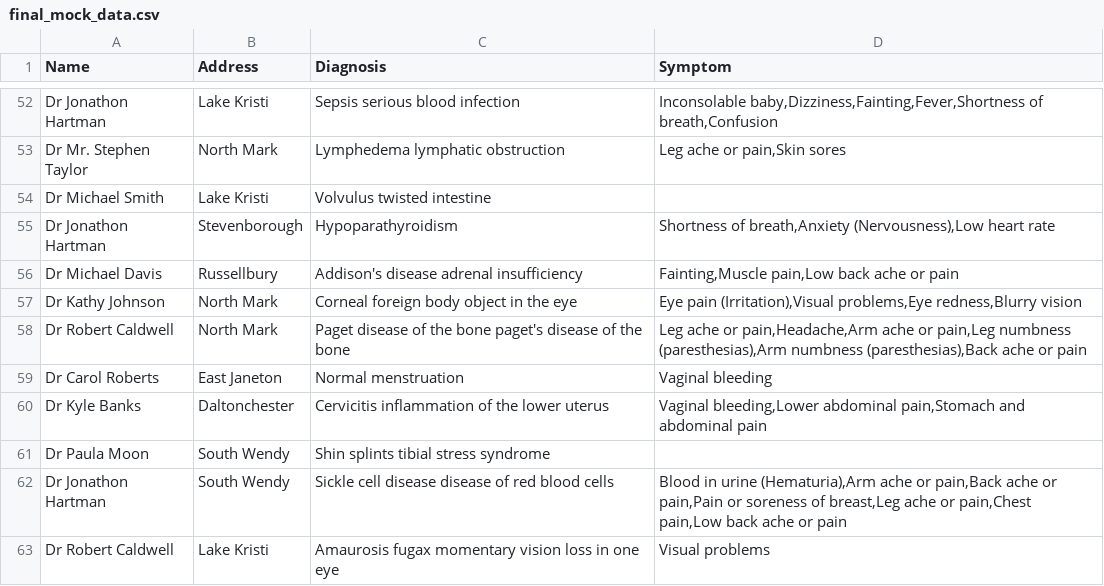
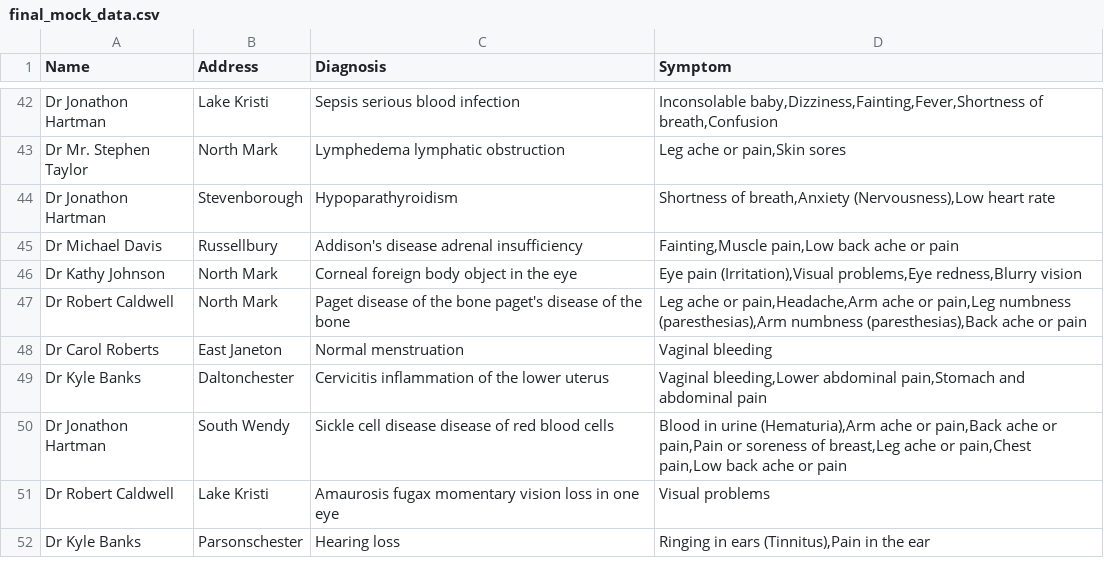
Before and after one commit to HassankSalim/CloudCare-ML, a CSV file: final_mock_data.csv, drawn as a sheet; only a part is shown, gaps mark what is left out; the shorter side is filled out with more unchanged rows; the diff covers the shown part only; the diff names each change by its address in the sheet, - before the commit and + after, or states it on an @@ line.

```diff
--- a/final_mock_data.csv
+++ b/final_mock_data.csv
-row 54: Dr Michael Smith | Lake Kristi | Volvulus twisted intestine
-row 61: Dr Paula Moon | South Wendy | Shin splints tibial stress syndrome
```
Also changed, not shown: 19 removed rows elsewhere in this file.
